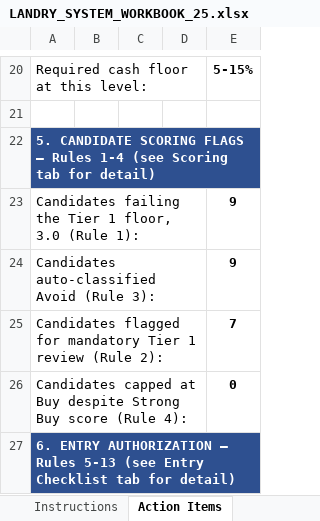
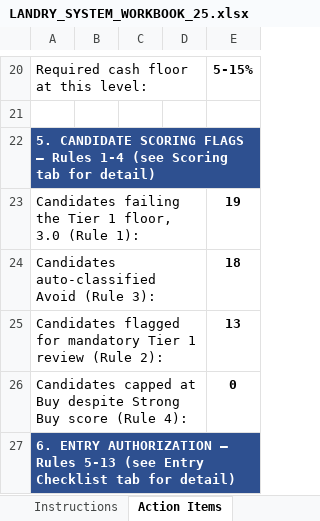
Before and after one commit to cope413/Stock_Picker, an Excel workbook: LANDRY_SYSTEM_WORKBOOK_25.xlsx, sheet Action Items, drawn as a sheet; only a part is shown, gaps mark what is left out; values as stored, in another font and other column widths than the file's, no borders; conditional formats not drawn; the diff names each change by its address in the sheet, - before the commit and + after, or states it on an @@ line.

```diff
--- a/LANDRY_SYSTEM_WORKBOOK_25.xlsx (sheet Action Items)
+++ b/LANDRY_SYSTEM_WORKBOOK_25.xlsx (sheet Action Items)
-E23: 9
+E23: 19
-E24: 9
+E24: 18
-E25: 7
+E25: 13
```
Also changed, not shown: sheet Correlation Matrix, formulas that keep their value, charts or pictures, 4 other files.
